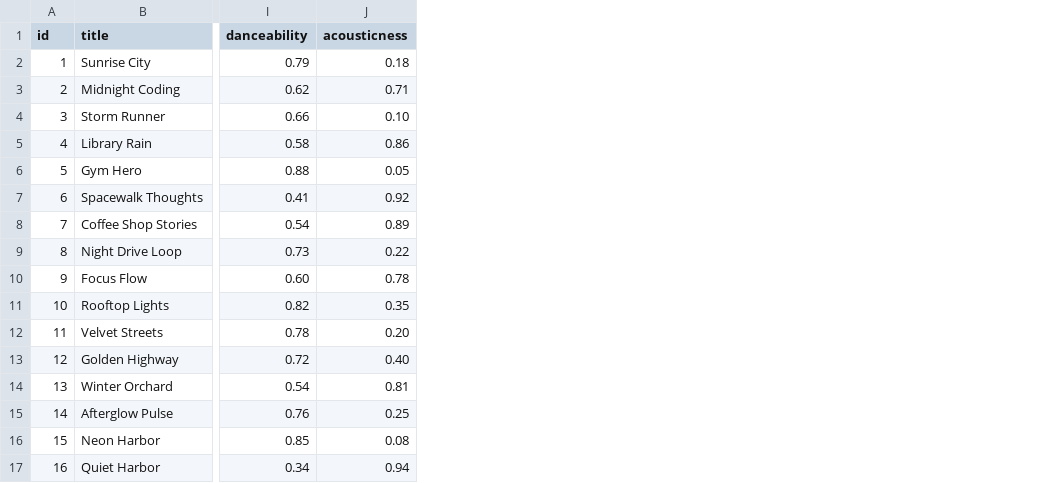
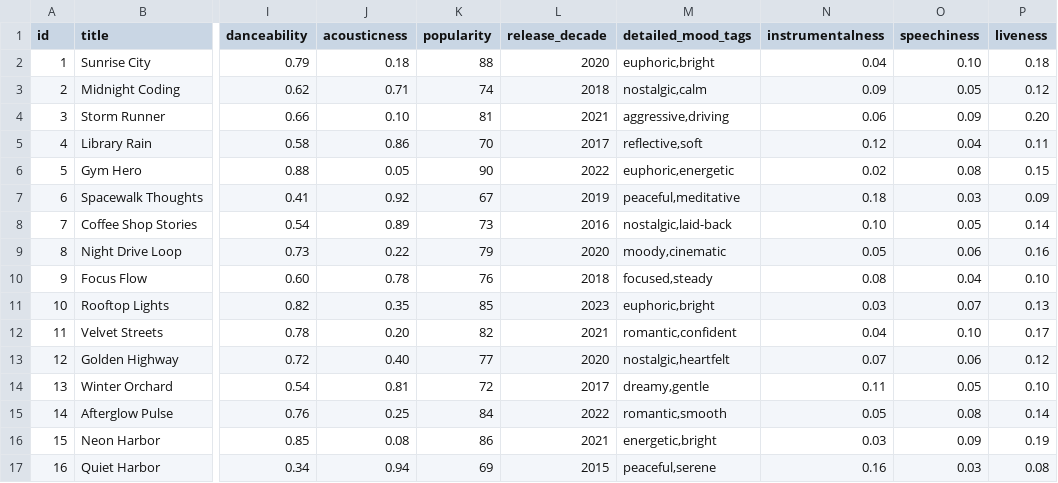
Before and after one commit to Guallabas/ai110-project_6, a CSV file: data/songs.csv, drawn as a sheet; only a part is shown, gaps mark what is left out; the diff names each change by its address in the sheet, - before the commit and + after, or states it on an @@ line.

Commit message:
Add advanced song feature scoring

```diff
--- a/data/songs.csv
+++ b/data/songs.csv
+column K (popularity), rows 2-17: 88 | 74 | 81 | 70 | 90 | 67 | 73 | 79 | 76 | 85 | 82 | 77 | 72 | 84 | 86 | 69
+column L (release_decade), rows 2-17: 2020 | 2018 | 2021 | 2017 | 2022 | 2019 | 2016 | 2020 | 2018 | 2023 | 2021 | 2020 | 2017 | 2022 | 2021 | 2015
+column M (detailed_mood_tags), rows 2-17: euphoric,bright | nostalgic,calm | aggressive,driving | reflective,soft | euphoric,energetic | peaceful,meditative | nostalgic,laid-back | moody,cinematic | focused,steady | euphoric,bright | romantic,confident | nostalgic,heartfelt | dreamy,gentle | romantic,smooth | energetic,bright | peaceful,serene
+column N (instrumentalness), rows 2-17: 0.04 | 0.09 | 0.06 | 0.12 | 0.02 | 0.18 | 0.10 | 0.05 | 0.08 | 0.03 | 0.04 | 0.07 | 0.11 | 0.05 | 0.03 | 0.16
+column O (speechiness), rows 2-17: 0.10 | 0.05 | 0.09 | 0.04 | 0.08 | 0.03 | 0.05 | 0.06 | 0.04 | 0.07 | 0.10 | 0.06 | 0.05 | 0.08 | 0.09 | 0.03
+column P (liveness), rows 2-17: 0.18 | 0.12 | 0.20 | 0.11 | 0.15 | 0.09 | 0.14 | 0.16 | 0.10 | 0.13 | 0.17 | 0.12 | 0.10 | 0.14 | 0.19 | 0.08
```
Also changed, not shown: 5 other files.
